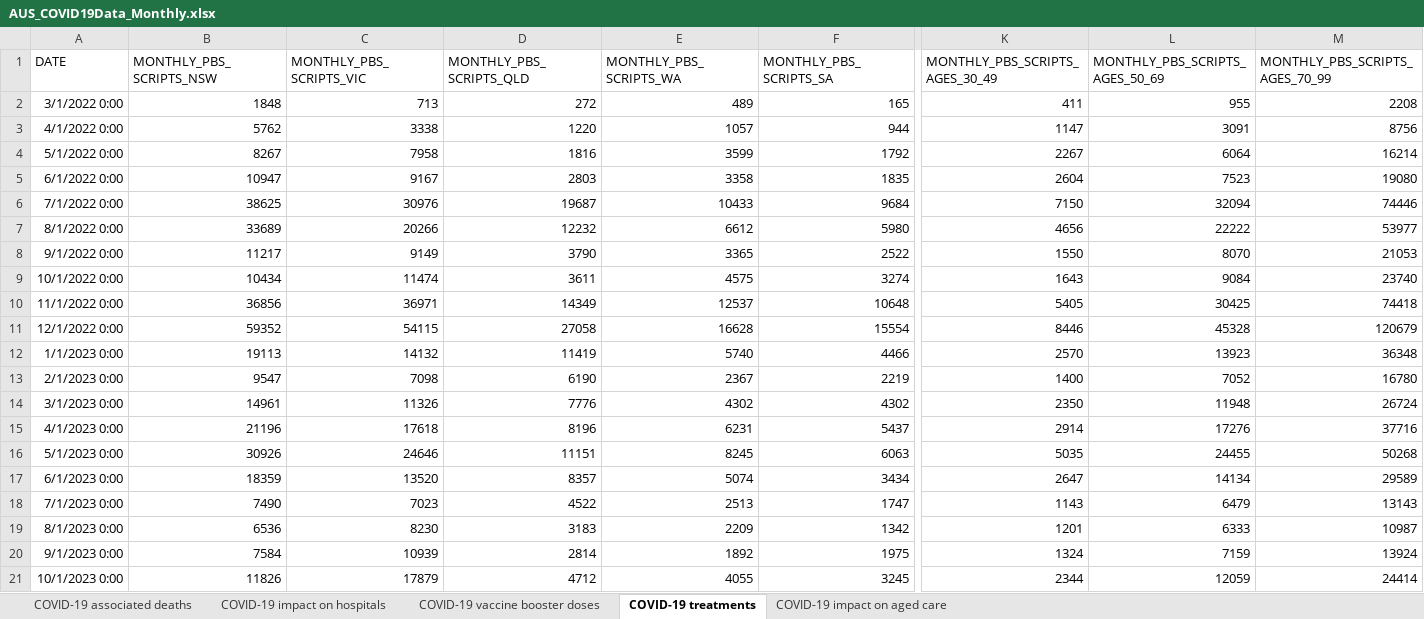
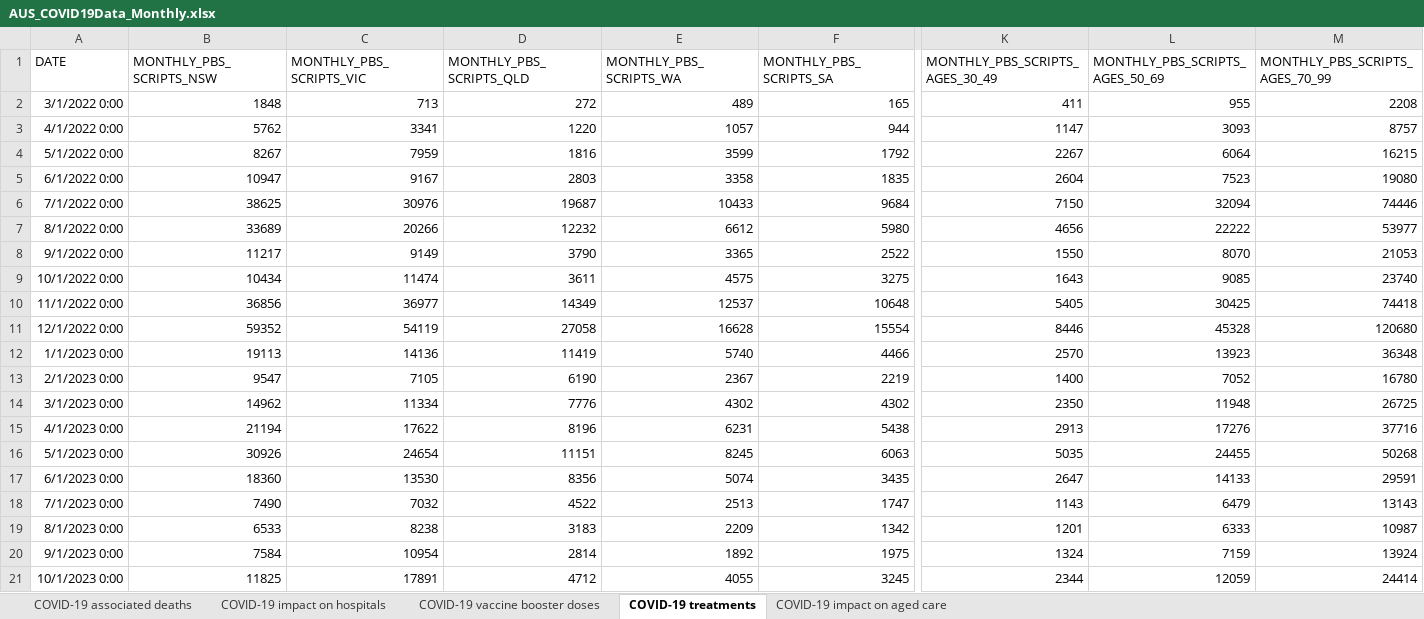
Before and after one commit to dbRaevn/covid19, an Excel workbook: pandemic/AUS_COVID19Data_Monthly.xlsx, sheet COVID-19 treatments, drawn as a sheet; only a part is shown, gaps mark what is left out; values as stored, in another font and other column widths than the file's, no borders; the diff covers the shown part only; the diff names each change by its address in the sheet, - before the commit and + after, or states it on an @@ line.

Commit message:
Update AUS_COVID19Data_Monthly.xlsx

```diff
--- a/pandemic/AUS_COVID19Data_Monthly.xlsx (sheet COVID-19 treatments)
+++ b/pandemic/AUS_COVID19Data_Monthly.xlsx (sheet COVID-19 treatments)
-C3 (MONTHLY_PBS_SCRIPTS_VIC): 3338
+C3 (MONTHLY_PBS_SCRIPTS_VIC): 3341
-L3 (MONTHLY_PBS_SCRIPTS_AGES_50_69): 3091
+L3 (MONTHLY_PBS_SCRIPTS_AGES_50_69): 3093
-M3 (MONTHLY_PBS_SCRIPTS_AGES_70_99): 8756
+M3 (MONTHLY_PBS_SCRIPTS_AGES_70_99): 8757
-C4 (MONTHLY_PBS_SCRIPTS_VIC): 7958
+C4 (MONTHLY_PBS_SCRIPTS_VIC): 7959
-M4 (MONTHLY_PBS_SCRIPTS_AGES_70_99): 16214
+M4 (MONTHLY_PBS_SCRIPTS_AGES_70_99): 16215
-F9 (MONTHLY_PBS_SCRIPTS_SA): 3274
+F9 (MONTHLY_PBS_SCRIPTS_SA): 3275
-L9 (MONTHLY_PBS_SCRIPTS_AGES_50_69): 9084
+L9 (MONTHLY_PBS_SCRIPTS_AGES_50_69): 9085
-C10 (MONTHLY_PBS_SCRIPTS_VIC): 36971
+C10 (MONTHLY_PBS_SCRIPTS_VIC): 36977
-C11 (MONTHLY_PBS_SCRIPTS_VIC): 54115
+C11 (MONTHLY_PBS_SCRIPTS_VIC): 54119
-M11 (MONTHLY_PBS_SCRIPTS_AGES_70_99): 120679
+M11 (MONTHLY_PBS_SCRIPTS_AGES_70_99): 120680
-C12 (MONTHLY_PBS_SCRIPTS_VIC): 14132
+C12 (MONTHLY_PBS_SCRIPTS_VIC): 14136
-C13 (MONTHLY_PBS_SCRIPTS_VIC): 7098
+C13 (MONTHLY_PBS_SCRIPTS_VIC): 7105
-B14 (MONTHLY_PBS_SCRIPTS_NSW): 14961
+B14 (MONTHLY_PBS_SCRIPTS_NSW): 14962
-C14 (MONTHLY_PBS_SCRIPTS_VIC): 11326
+C14 (MONTHLY_PBS_SCRIPTS_VIC): 11334
-M14 (MONTHLY_PBS_SCRIPTS_AGES_70_99): 26724
+M14 (MONTHLY_PBS_SCRIPTS_AGES_70_99): 26725
-B15 (MONTHLY_PBS_SCRIPTS_NSW): 21196
+B15 (MONTHLY_PBS_SCRIPTS_NSW): 21194
-C15 (MONTHLY_PBS_SCRIPTS_VIC): 17618
+C15 (MONTHLY_PBS_SCRIPTS_VIC): 17622
-F15 (MONTHLY_PBS_SCRIPTS_SA): 5437
+F15 (MONTHLY_PBS_SCRIPTS_SA): 5438
-K15 (MONTHLY_PBS_SCRIPTS_AGES_30_49): 2914
+K15 (MONTHLY_PBS_SCRIPTS_AGES_30_49): 2913
-C16 (MONTHLY_PBS_SCRIPTS_VIC): 24646
+C16 (MONTHLY_PBS_SCRIPTS_VIC): 24654
-B17 (MONTHLY_PBS_SCRIPTS_NSW): 18359
+B17 (MONTHLY_PBS_SCRIPTS_NSW): 18360
-C17 (MONTHLY_PBS_SCRIPTS_VIC): 13520
+C17 (MONTHLY_PBS_SCRIPTS_VIC): 13530
-D17 (MONTHLY_PBS_SCRIPTS_QLD): 8357
+D17 (MONTHLY_PBS_SCRIPTS_QLD): 8356
-F17 (MONTHLY_PBS_SCRIPTS_SA): 3434
+F17 (MONTHLY_PBS_SCRIPTS_SA): 3435
-L17 (MONTHLY_PBS_SCRIPTS_AGES_50_69): 14134
+L17 (MONTHLY_PBS_SCRIPTS_AGES_50_69): 14133
-M17 (MONTHLY_PBS_SCRIPTS_AGES_70_99): 29589
+M17 (MONTHLY_PBS_SCRIPTS_AGES_70_99): 29591
-C18 (MONTHLY_PBS_SCRIPTS_VIC): 7023
+C18 (MONTHLY_PBS_SCRIPTS_VIC): 7032
-B19 (MONTHLY_PBS_SCRIPTS_NSW): 6536
+B19 (MONTHLY_PBS_SCRIPTS_NSW): 6533
-C19 (MONTHLY_PBS_SCRIPTS_VIC): 8230
+C19 (MONTHLY_PBS_SCRIPTS_VIC): 8238
-C20 (MONTHLY_PBS_SCRIPTS_VIC): 10939
+C20 (MONTHLY_PBS_SCRIPTS_VIC): 10954
-B21 (MONTHLY_PBS_SCRIPTS_NSW): 11826
+B21 (MONTHLY_PBS_SCRIPTS_NSW): 11825
-C21 (MONTHLY_PBS_SCRIPTS_VIC): 17879
+C21 (MONTHLY_PBS_SCRIPTS_VIC): 17891
```
Also changed, not shown: 1 added row and 46 edited cells elsewhere in this sheet, sheet COVID-19 vaccine booster doses, sheet COVID-19 impact on aged care, sheet COVID-19 impact on hospitals, sheet COVID-19 associated deaths.
